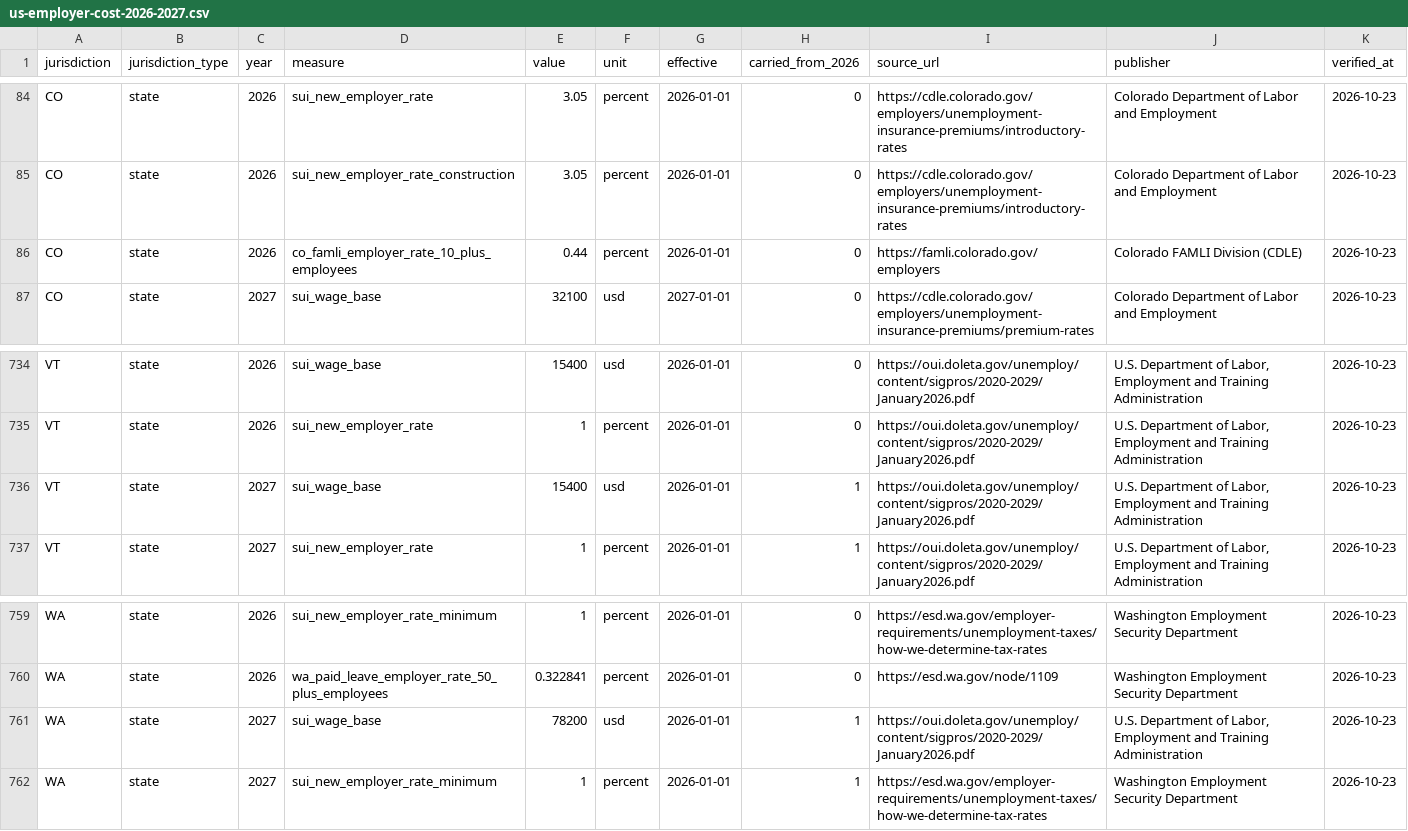
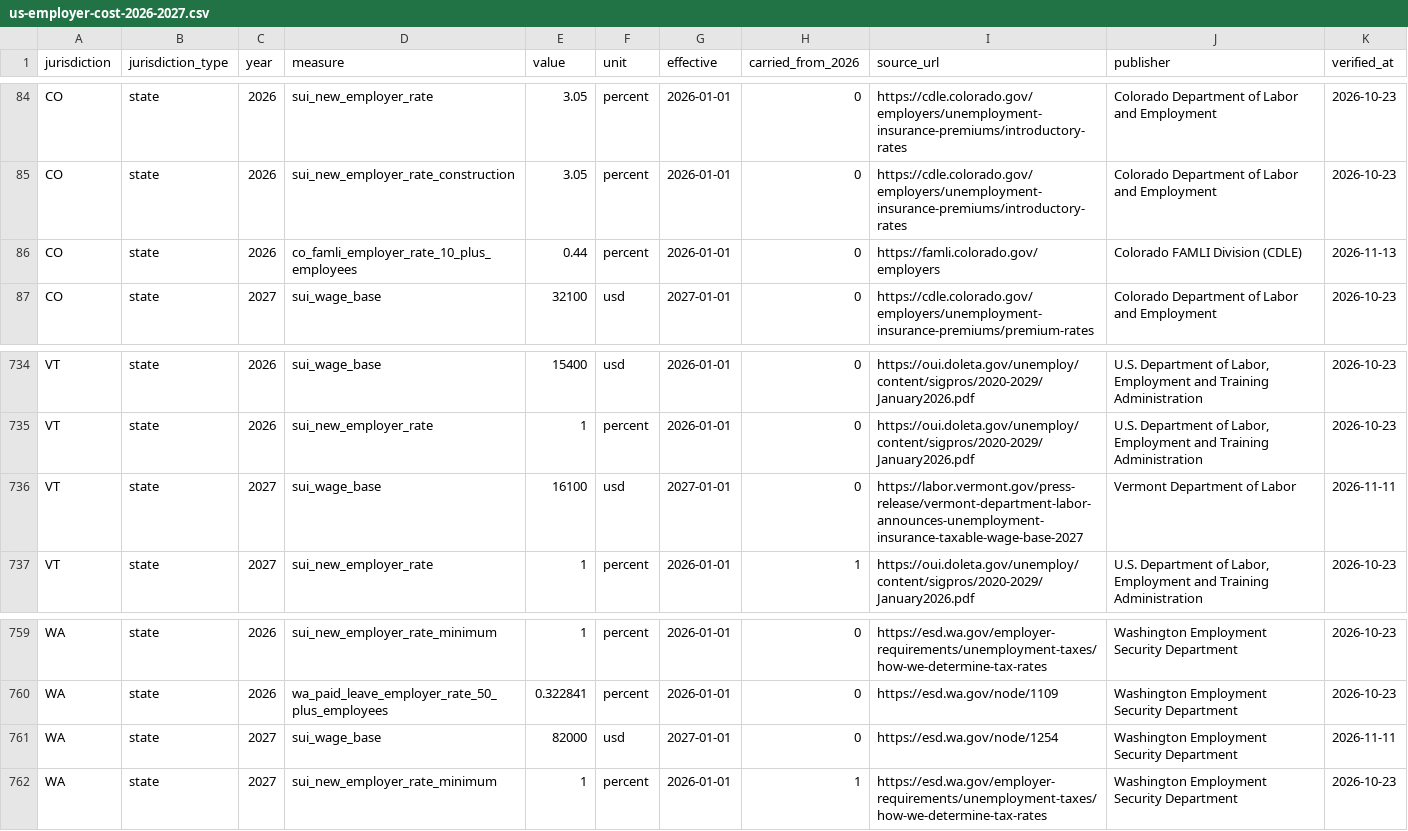
Before and after one commit to onyx-digital-holdings/us-employer-cost-dataset, a CSV file: us-employer-cost-2026-2027.csv, drawn as a sheet; only a part is shown, gaps mark what is left out; the diff covers the shown part only.

```diff
--- a/us-employer-cost-2026-2027.csv
+++ b/us-employer-cost-2026-2027.csv
@@ -85,3 +85,3 @@ CO,state,2026,sui_new_employer_rate,3.05,percent,2026-01-01,0,https://cdle.color
 CO,state,2026,sui_new_employer_rate_construction,3.05,percent,2026-01-01,0,https://cdle.colorado.gov/employers/unemployment-insurance-premiums/introductory-rates,Colorado Department of Labor and Employment,2026-10-23
-CO,state,2026,co_famli_employer_rate_10_plus_employees,0.44,percent,2026-01-01,0,https://famli.colorado.gov/employers,Colorado FAMLI Division (CDLE),2026-10-23
+CO,state,2026,co_famli_employer_rate_10_plus_employees,0.44,percent,2026-01-01,0,https://famli.colorado.gov/employers,Colorado FAMLI Division (CDLE),2026-11-13
 CO,state,2027,sui_wage_base,32100,usd,2027-01-01,0,https://cdle.colorado.gov/employers/unemployment-insurance-premiums/premium-rates,Colorado Department of Labor and Employment,2026-10-23
@@ -735,3 +735,3 @@ VT,state,2026,sui_wage_base,15400,usd,2026-01-01,0,https://oui.doleta.gov/unempl
 VT,state,2026,sui_new_employer_rate,1,percent,2026-01-01,0,https://oui.doleta.gov/unemploy/content/sigpros/2020-2029/January2026.pdf,"U.S. Department of Labor, Employment and Training Administration",2026-10-23
-VT,state,2027,sui_wage_base,15400,usd,2026-01-01,1,https://oui.doleta.gov/unemploy/content/sigpros/2020-2029/January2026.pdf,"U.S. Department of Labor, Employment and Training Administration",2026-10-23
+VT,state,2027,sui_wage_base,16100,usd,2027-01-01,0,https://labor.vermont.gov/press-release/vermont-department-labor-announces-unemployment-insurance-taxable-wage-base-2027,Vermont Department of Labor,2026-11-11
 VT,state,2027,sui_new_employer_rate,1,percent,2026-01-01,1,https://oui.doleta.gov/unemploy/content/sigpros/2020-2029/January2026.pdf,"U.S. Department of Labor, Employment and Training Administration",2026-10-23
@@ -760,3 +760,3 @@ WA,state,2026,sui_new_employer_rate_minimum,1,percent,2026-01-01,0,https://esd.w
 WA,state,2026,wa_paid_leave_employer_rate_50_plus_employees,0.322841,percent,2026-01-01,0,https://esd.wa.gov/node/1109,Washington Employment Security Department,2026-10-23
-WA,state,2027,sui_wage_base,78200,usd,2026-01-01,1,https://oui.doleta.gov/unemploy/content/sigpros/2020-2029/January2026.pdf,"U.S. Department of Labor, Employment and Training Administration",2026-10-23
+WA,state,2027,sui_wage_base,82000,usd,2027-01-01,0,https://esd.wa.gov/node/1254,Washington Employment Security Department,2026-11-11
 WA,state,2027,sui_new_employer_rate_minimum,1,percent,2026-01-01,1,https://esd.wa.gov/employer-requirements/unemployment-taxes/how-we-determine-tax-rates,Washington Employment Security Department,2026-10-23
```
Also changed, not shown: 46 edited cells elsewhere in this file, 5 other files.
